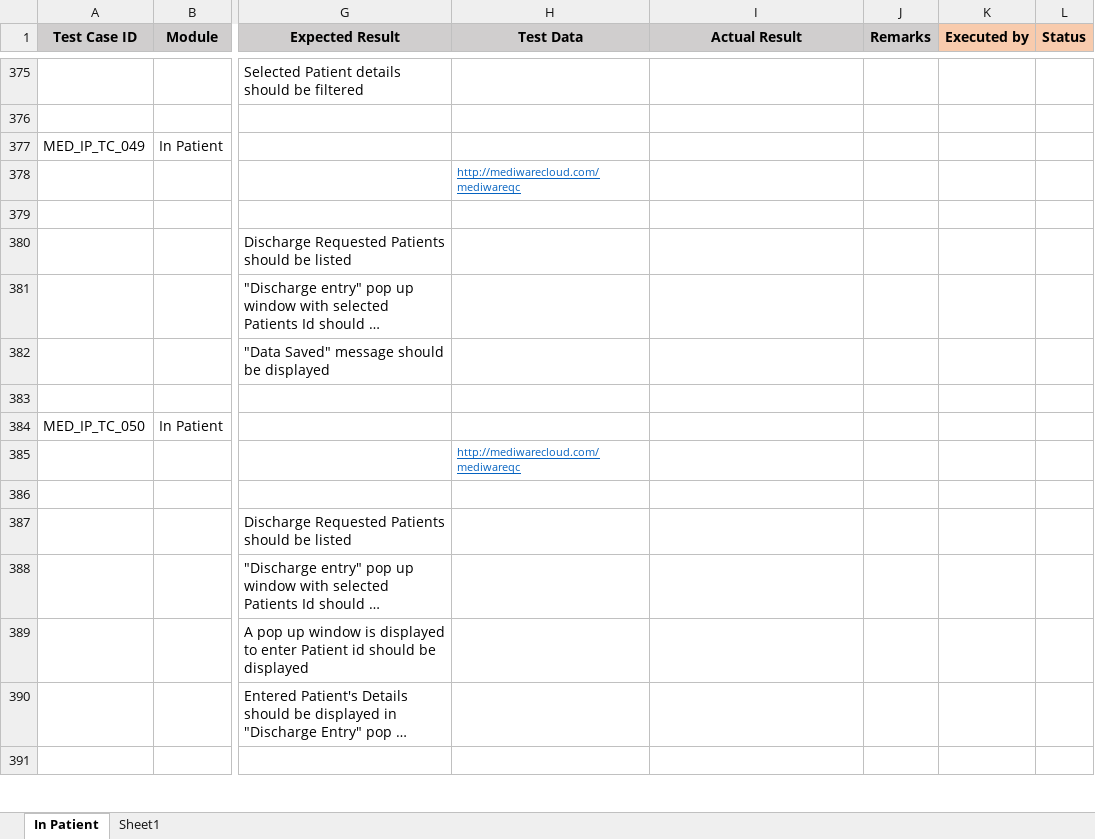
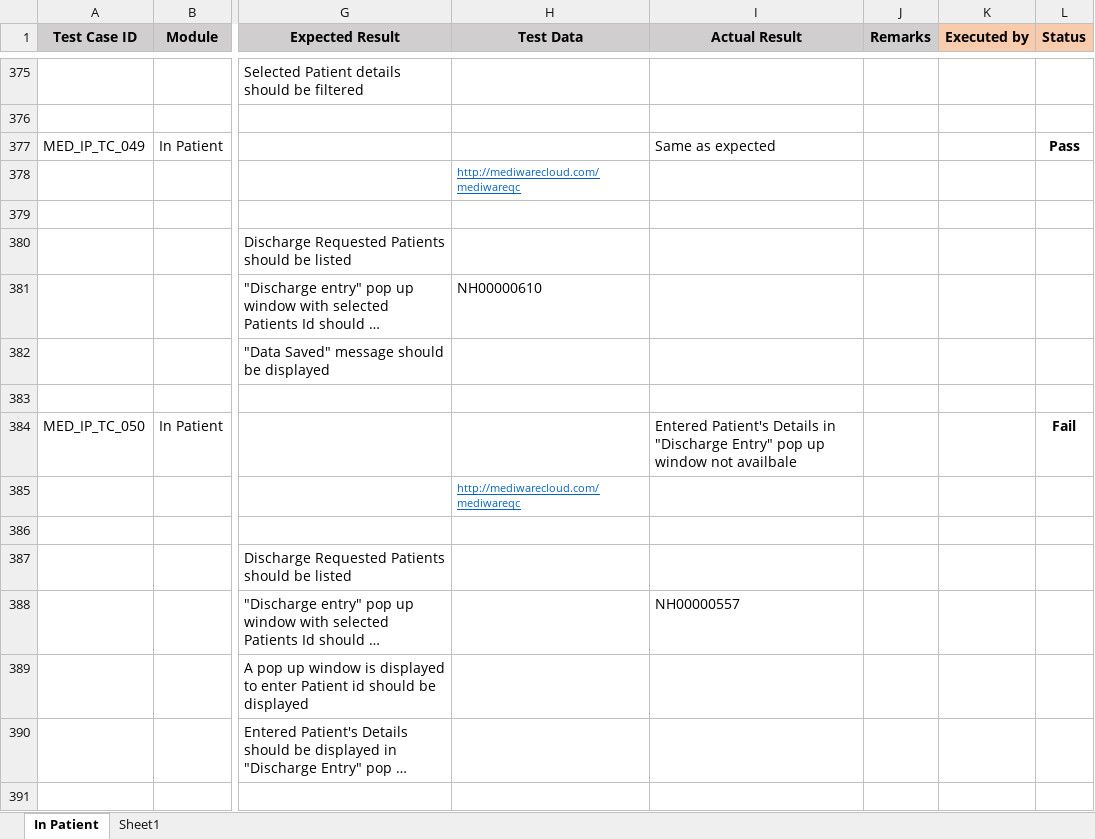
Before and after one commit to RijoJohnPatric/Mediware-Repository, an Excel workbook: Test Execution/Preethi/Test Case- In Patient.xlsx, sheet In Patient, drawn as a sheet; only a part is shown, gaps mark what is left out; long unchanged cells end in …; values as stored, in another font and other column widths than the file's, no borders; the diff covers the shown part only; the diff names each change by its address in the sheet, - before the commit and + after, or states it on an @@ line.

```diff
--- a/Test Execution/Preethi/Test Case- In Patient.xlsx (sheet In Patient)
+++ b/Test Execution/Preethi/Test Case- In Patient.xlsx (sheet In Patient)
-I377 (Actual Result): (empty)
+I377 (Actual Result): Same as expected
-L377 (Status): (empty)
+L377 (Status): Pass
-H381 (Test Data): (empty)
+H381 (Test Data): NH00000610
-I384 (Actual Result): (empty)
+I384 (Actual Result): Entered Patient's Details in "Discharge Entry" pop up window not availbale
-L384 (Status): (empty)
+L384 (Status): Fail
-I388 (Actual Result): (empty)
+I388 (Actual Result): NH00000557
```
Also changed, not shown: 7 added rows, 132 edited cells and cell formats elsewhere in this sheet.
